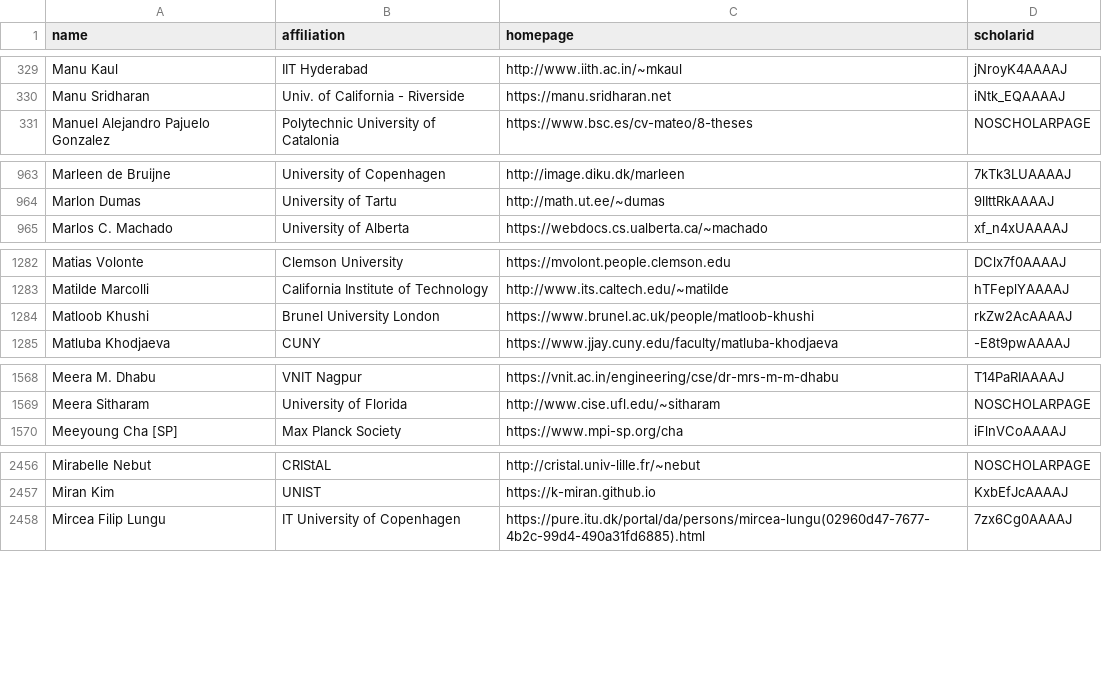
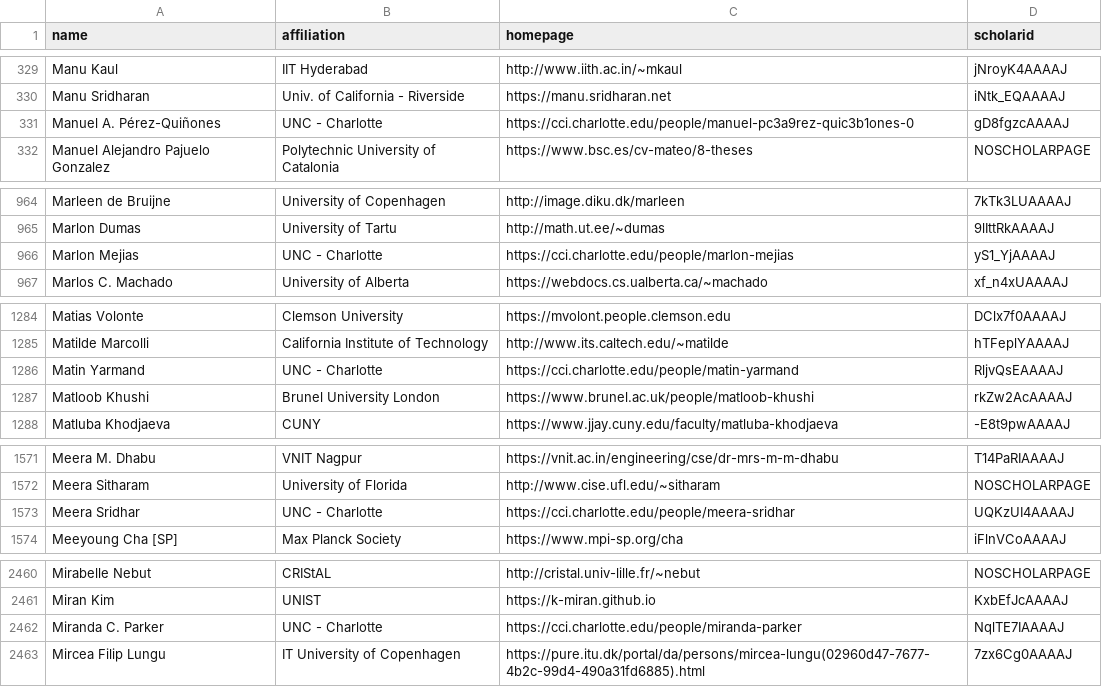
Before and after one commit to LiuFang816/CSrankings, a CSV file: csrankings-m.csv, drawn as a sheet; only a part is shown, gaps mark what is left out; the diff covers the shown part only.

Commit message:
Add UNC Charlotte SIS faculty (https fixes)

```diff
--- a/csrankings-m.csv
+++ b/csrankings-m.csv
@@ -330,2 +330,3 @@ Manu Kaul,IIT Hyderabad,http://www.iith.ac.in/~mkaul,jNroyK4AAAAJ
 Manu Sridharan,Univ. of California - Riverside,https://manu.sridharan.net,iNtk_EQAAAAJ
+Manuel A. Pérez-Quiñones,UNC - Charlotte,https://cci.charlotte.edu/people/manuel-pc3a9rez-quic3b1ones-0,gD8fgzcAAAAJ
 Manuel Alejandro Pajuelo Gonzalez,Polytechnic University of Catalonia,https://www.bsc.es/cv-mateo/8-theses,NOSCHOLARPAGE
@@ -964,2 +965,3 @@ Marleen de Bruijne,University of Copenhagen,http://image.diku.dk/marleen,7kTk3LU
 Marlon Dumas,University of Tartu,http://math.ut.ee/~dumas,9lIttRkAAAAJ
+Marlon Mejias,UNC - Charlotte,https://cci.charlotte.edu/people/marlon-mejias,yS1_YjAAAAJ
 Marlos C. Machado,University of Alberta,https://webdocs.cs.ualberta.ca/~machado,xf_n4xUAAAAJ
@@ -1283,2 +1285,3 @@ Matias Volonte,Clemson University,https://mvolont.people.clemson.edu,DClx7f0AAAA
 Matilde Marcolli,California Institute of Technology,http://www.its.caltech.edu/~matilde,hTFeplYAAAAJ
+Matin Yarmand,UNC - Charlotte,https://cci.charlotte.edu/people/matin-yarmand,RljvQsEAAAAJ
 Matloob Khushi,Brunel University London,https://www.brunel.ac.uk/people/matloob-khushi,rkZw2AcAAAAJ
@@ -1569,2 +1572,3 @@ Meera M. Dhabu,VNIT Nagpur,https://vnit.ac.in/engineering/cse/dr-mrs-m-m-dhabu,T
 Meera Sitharam,University of Florida,http://www.cise.ufl.edu/~sitharam,NOSCHOLARPAGE
+Meera Sridhar,UNC - Charlotte,https://cci.charlotte.edu/people/meera-sridhar,UQKzUI4AAAAJ
 Meeyoung Cha [SP],Max Planck Society,https://www.mpi-sp.org/cha,iFlnVCoAAAAJ
@@ -2457,2 +2461,3 @@ Mirabelle Nebut,CRIStAL,http://cristal.univ-lille.fr/~nebut,NOSCHOLARPAGE
 Miran Kim,UNIST,https://k-miran.github.io,KxbEfJcAAAAJ
+Miranda C. Parker,UNC - Charlotte,https://cci.charlotte.edu/people/miranda-parker,NqlTE7IAAAAJ
 Mircea Filip Lungu,IT University of Copenhagen,https://pure.itu.dk/portal/da/persons/mircea-lungu(02960d47-7677-4b2c-99d4-490a31fd6885).html,7zx6Cg0AAAAJ
```
Also changed, not shown: 2 added rows elsewhere in this file, csrankings-c.csv, csrankings-d.csv, 10 other files.
